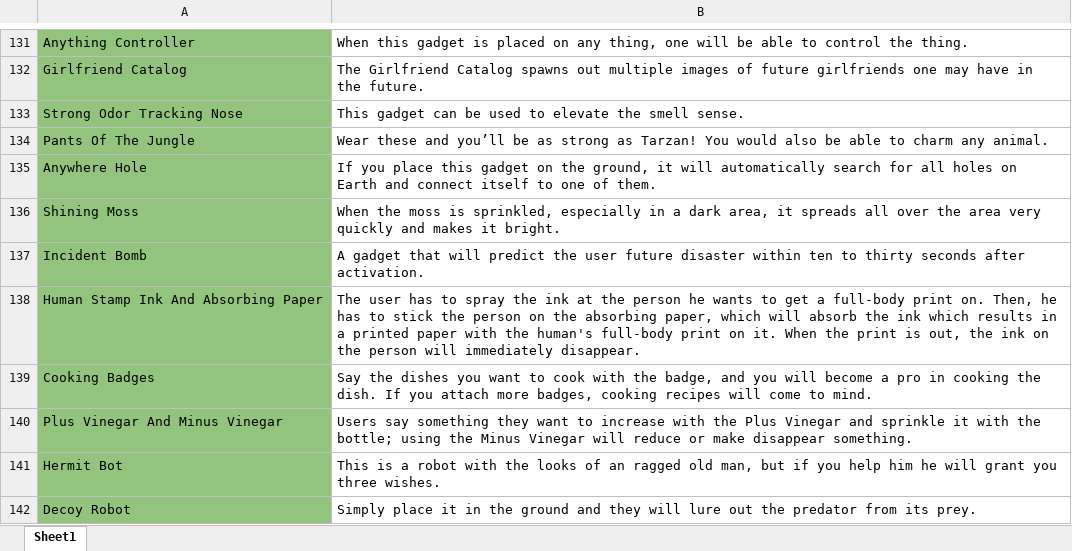
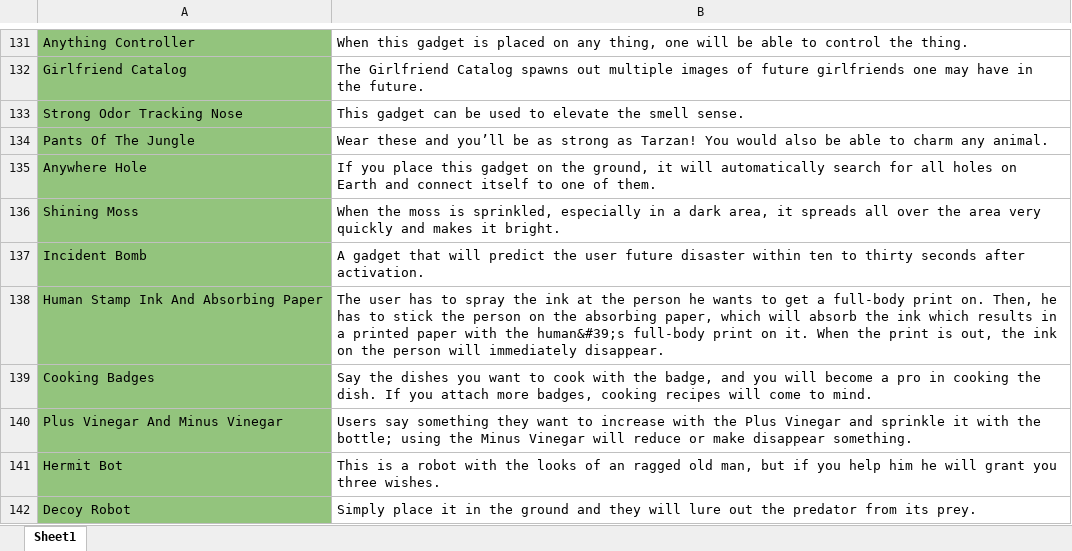
Before and after one commit to sharadTT/doraemon-gadgets, an Excel workbook: backend/Gadgets.xlsx, sheet Sheet1, drawn as a sheet; only a part is shown, gaps mark what is left out; values as stored, in another font and other column widths than the file's, no borders; charts and pictures not drawn; the diff covers the shown part only; the diff names each change by its address in the sheet, - before the commit and + after, or states it on an @@ line.

```diff
--- a/backend/Gadgets.xlsx (sheet Sheet1)
+++ b/backend/Gadgets.xlsx (sheet Sheet1)
-B138: …with the human's full-body print…
+B138: …with the human&#39;s full-body print…
```
Also changed, not shown: 27 edited cells elsewhere in this sheet, charts or pictures, 28 other files.
